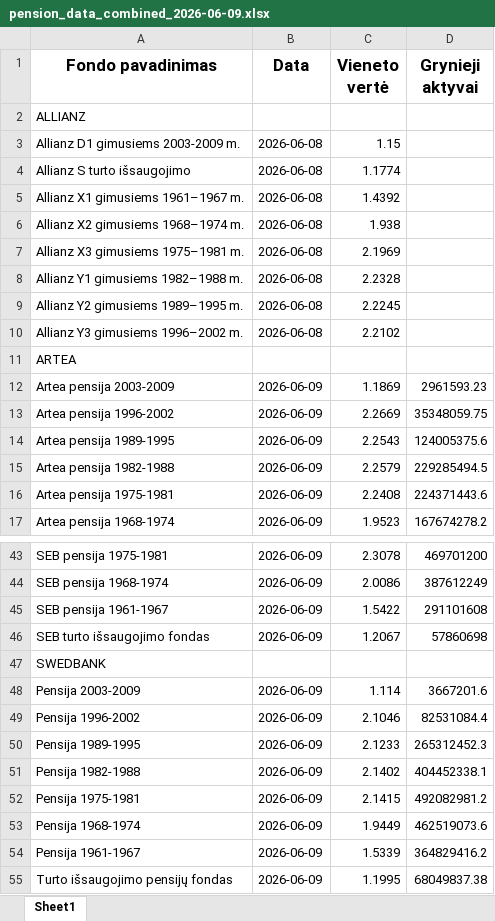
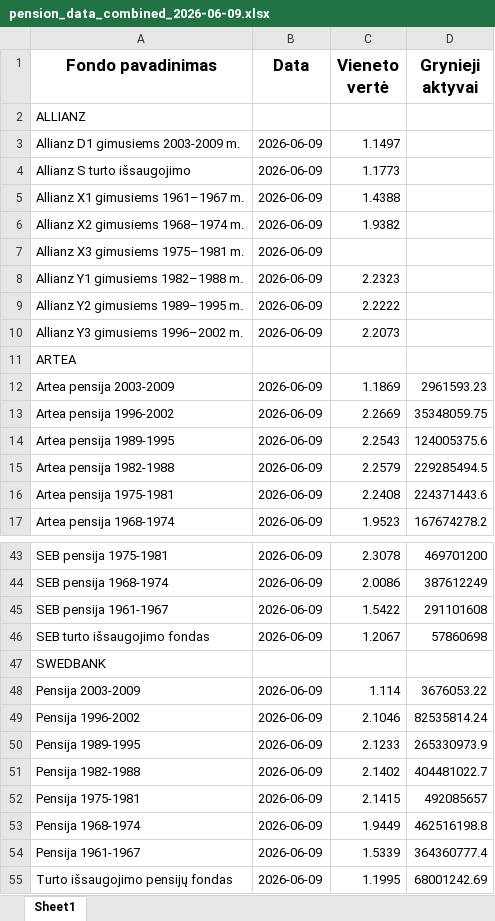
Before and after one commit to fundsautomationbot-oss/Daily-LT-funds-NAV-data-collector, an Excel workbook: docs/pension_data_combined_2026-06-09.xlsx, sheet Sheet1, drawn as a sheet; only a part is shown, gaps mark what is left out; values as stored, in another font and other column widths than the file's, no borders; the diff names each change by its address in the sheet, - before the commit and + after, or states it on an @@ line.

```diff
--- a/docs/pension_data_combined_2026-06-09.xlsx (sheet Sheet1)
+++ b/docs/pension_data_combined_2026-06-09.xlsx (sheet Sheet1)
-B3:B10 (Data): 2026-06-08
+B3:B10 (Data): 2026-06-09
-C3 (Vieneto vertė): 1.15
+C3 (Vieneto vertė): 1.1497
-C4 (Vieneto vertė): 1.1774
+C4 (Vieneto vertė): 1.1773
-C5 (Vieneto vertė): 1.4392
+C5 (Vieneto vertė): 1.4388
-C6 (Vieneto vertė): 1.938
+C6 (Vieneto vertė): 1.9382
-C7 (Vieneto vertė): 2.1969
+C7 (Vieneto vertė): (empty)
-C8 (Vieneto vertė): 2.2328
+C8 (Vieneto vertė): 2.2323
-C9 (Vieneto vertė): 2.2245
+C9 (Vieneto vertė): 2.2222
-C10 (Vieneto vertė): 2.2102
+C10 (Vieneto vertė): 2.2073
-D48 (Grynieji aktyvai): 3667201.6
+D48 (Grynieji aktyvai): 3676053.22
-D49 (Grynieji aktyvai): 82531084.4
+D49 (Grynieji aktyvai): 82535814.24
-D50 (Grynieji aktyvai): 265312452.3
+D50 (Grynieji aktyvai): 265330973.9
-D51 (Grynieji aktyvai): 404452338.1
+D51 (Grynieji aktyvai): 404481022.7
-D52 (Grynieji aktyvai): 492082981.2
+D52 (Grynieji aktyvai): 492085657
-D53 (Grynieji aktyvai): 462519073.6
+D53 (Grynieji aktyvai): 462516198.8
-D54 (Grynieji aktyvai): 364829416.2
+D54 (Grynieji aktyvai): 364360777.4
-D55 (Grynieji aktyvai): 68049837.38
+D55 (Grynieji aktyvai): 68001242.69
```
Also changed, not shown: 2 other files.
